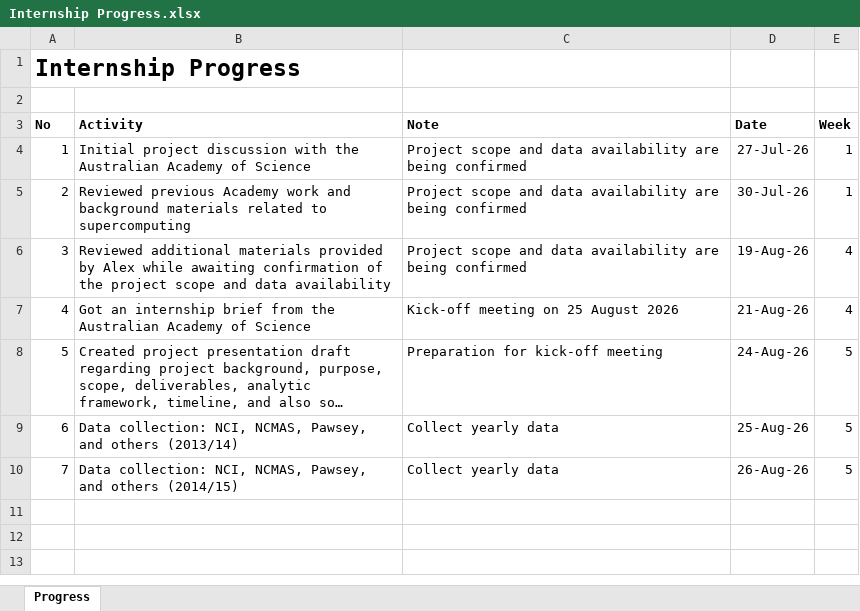
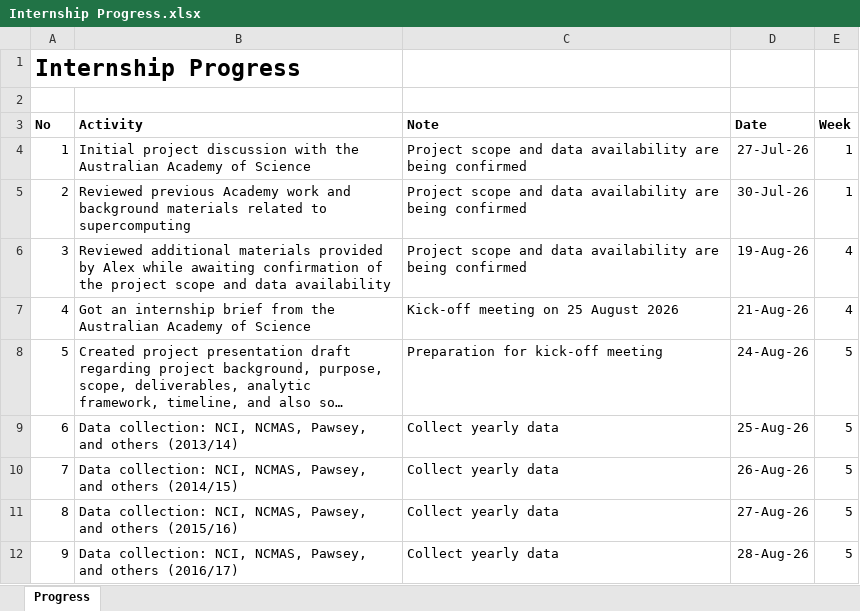
Before and after one commit to yusufkurniar/aas-supercomputing-demand-forecasting, an Excel workbook: assets/Internship Progress.xlsx, sheet Progress, drawn as a sheet; long unchanged cells end in …; values as stored, in another font and other column widths than the file's, no borders; the diff names each change by its address in the sheet, - before the commit and + after, or states it on an @@ line.

Commit message:
Add NCI, NCMAS, Pawsey, and complementary data for 2015/16 and 2016/17

```diff
--- a/assets/Internship Progress.xlsx (sheet Progress)
+++ b/assets/Internship Progress.xlsx (sheet Progress)
+row 11: 8 | Data collection: NCI, NCMAS, Pawsey, and others (2015/16) | Collect yearly data | 27-Aug-26 | 5
+row 12: 9 | Data collection: NCI, NCMAS, Pawsey, and others (2016/17) | Collect yearly data | 28-Aug-26 | 5
```
Also changed, not shown: 2 other files.
